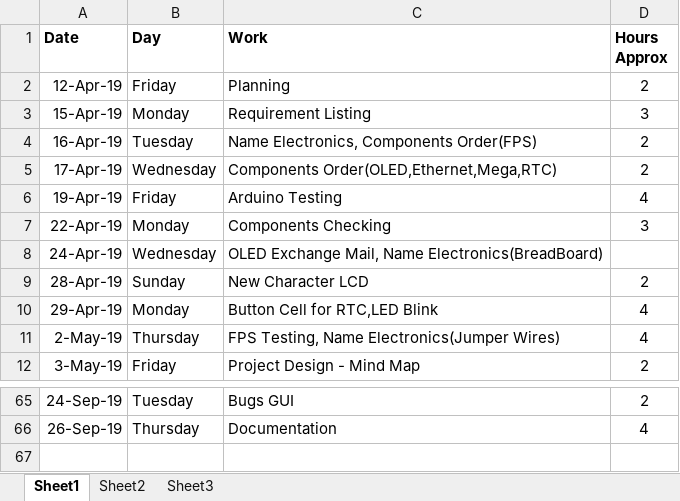
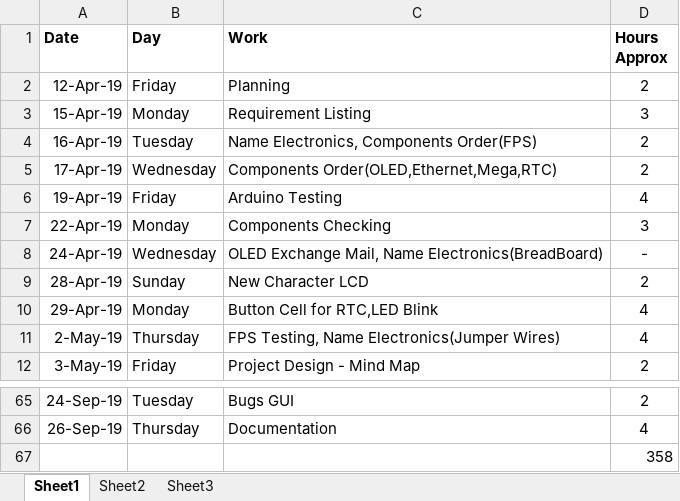
Before and after one commit to ebenezer-isaac/cerberus-web, an Excel workbook: Presentation/Sprint-in-Rough.xlsx, sheet Sheet1, drawn as a sheet; only a part is shown, gaps mark what is left out; values as stored, in another font and other column widths than the file's, no borders; the diff names each change by its address in the sheet, - before the commit and + after, or states it on an @@ line.

Commit message:
Presentations final edits

```diff
--- a/Presentation/Sprint-in-Rough.xlsx (sheet Sheet1)
+++ b/Presentation/Sprint-in-Rough.xlsx (sheet Sheet1)
-D8 (Hours Approx): (empty)
+D8 (Hours Approx): -
+row 67:  |  |  | 358
```
Also changed, not shown: 3 other files.
